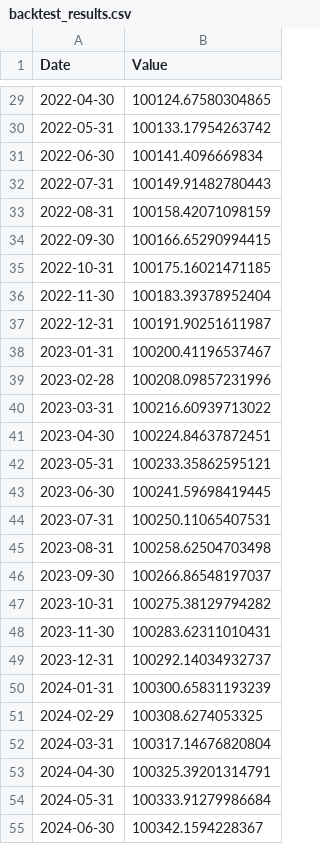
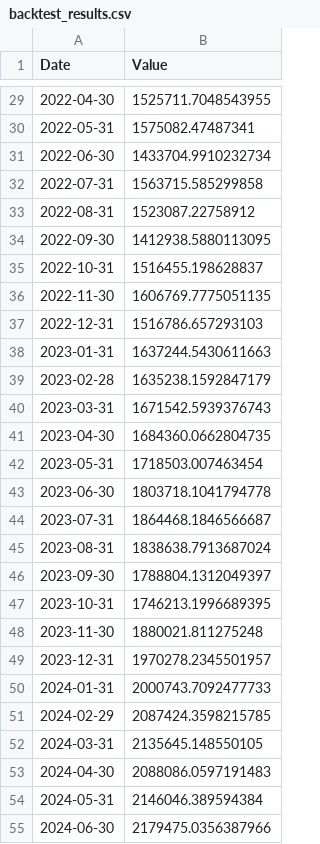
Before and after one commit to summerjinhere/multi-agent-regime-portfolio, a CSV file: backtest_results.csv, drawn as a sheet; only a part is shown, gaps mark what is left out; the diff covers the shown part only.

```diff
--- a/backtest_results.csv
+++ b/backtest_results.csv
@@ -29,27 +29,27 @@ Date,Value
-2022-04-30,100124.67580304865
-2022-05-31,100133.17954263742
-2022-06-30,100141.4096669834
-2022-07-31,100149.91482780443
-2022-08-31,100158.42071098159
-2022-09-30,100166.65290994415
-2022-10-31,100175.16021471185
-2022-11-30,100183.39378952404
-2022-12-31,100191.90251611987
-2023-01-31,100200.41196537467
-2023-02-28,100208.09857231996
-2023-03-31,100216.60939713022
-2023-04-30,100224.84637872451
-2023-05-31,100233.35862595121
-2023-06-30,100241.59698419445
-2023-07-31,100250.11065407531
-2023-08-31,100258.62504703498
-2023-09-30,100266.86548197037
-2023-10-31,100275.38129794282
-2023-11-30,100283.62311010431
-2023-12-31,100292.14034932737
-2024-01-31,100300.65831193239
-2024-02-29,100308.6274053325
-2024-03-31,100317.14676820804
-2024-04-30,100325.39201314791
-2024-05-31,100333.91279986684
-2024-06-30,100342.1594228367
+2022-04-30,1525711.7048543955
+2022-05-31,1575082.47487341
+2022-06-30,1433704.9910232734
+2022-07-31,1563715.585299858
+2022-08-31,1523087.22758912
+2022-09-30,1412938.5880113095
+2022-10-31,1516455.198628837
+2022-11-30,1606769.7775051135
+2022-12-31,1516786.657293103
+2023-01-31,1637244.5430611663
+2023-02-28,1635238.1592847179
+2023-03-31,1671542.5939376743
+2023-04-30,1684360.0662804735
+2023-05-31,1718503.007463454
+2023-06-30,1803718.1041794778
+2023-07-31,1864468.1846566687
+2023-08-31,1838638.7913687024
+2023-09-30,1788804.1312049397
+2023-10-31,1746213.1996689395
+2023-11-30,1880021.811275248
+2023-12-31,1970278.2345501957
+2024-01-31,2000743.7092477733
+2024-02-29,2087424.3598215785
+2024-03-31,2135645.148550105
+2024-04-30,2088086.0597191483
+2024-05-31,2146046.389594384
+2024-06-30,2179475.0356387966
```
Also changed, not shown: 1 added row and 44 edited cells elsewhere in this file, final_portfolio.csv, final_portfolio_detailed.csv, 47 other files.
